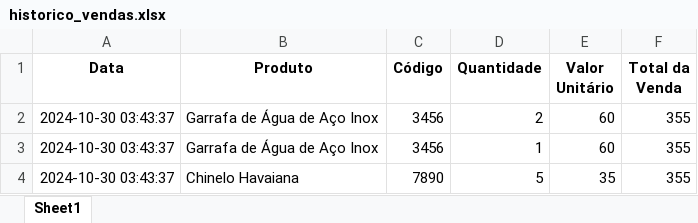
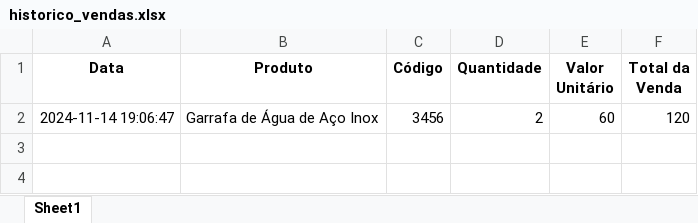
Before and after one commit to Raphael-Maximowski/PythonProject, an Excel workbook: historico_vendas.xlsx, sheet Sheet1, drawn as a sheet; values as stored, in another font and other column widths than the file's, no borders; the diff names each change by its address in the sheet, - before the commit and + after, or states it on an @@ line.

```diff
--- a/historico_vendas.xlsx (sheet Sheet1)
+++ b/historico_vendas.xlsx (sheet Sheet1)
-A2 (Data): 2024-10-30 03:43:37
+A2 (Data): 2024-11-14 19:06:47
-F2 (Total da Venda): 355
+F2 (Total da Venda): 120
-row 3: 2024-10-30 03:43:37 | Garrafa de Água de Aço Inox | 3456 | 1 | 60 | 355
-row 4: 2024-10-30 03:43:37 | Chinelo Havaiana | 7890 | 5 | 35 | 355
```
Also changed, not shown: fornecedor.xlsx, produtos.xlsx, 3 other files.
